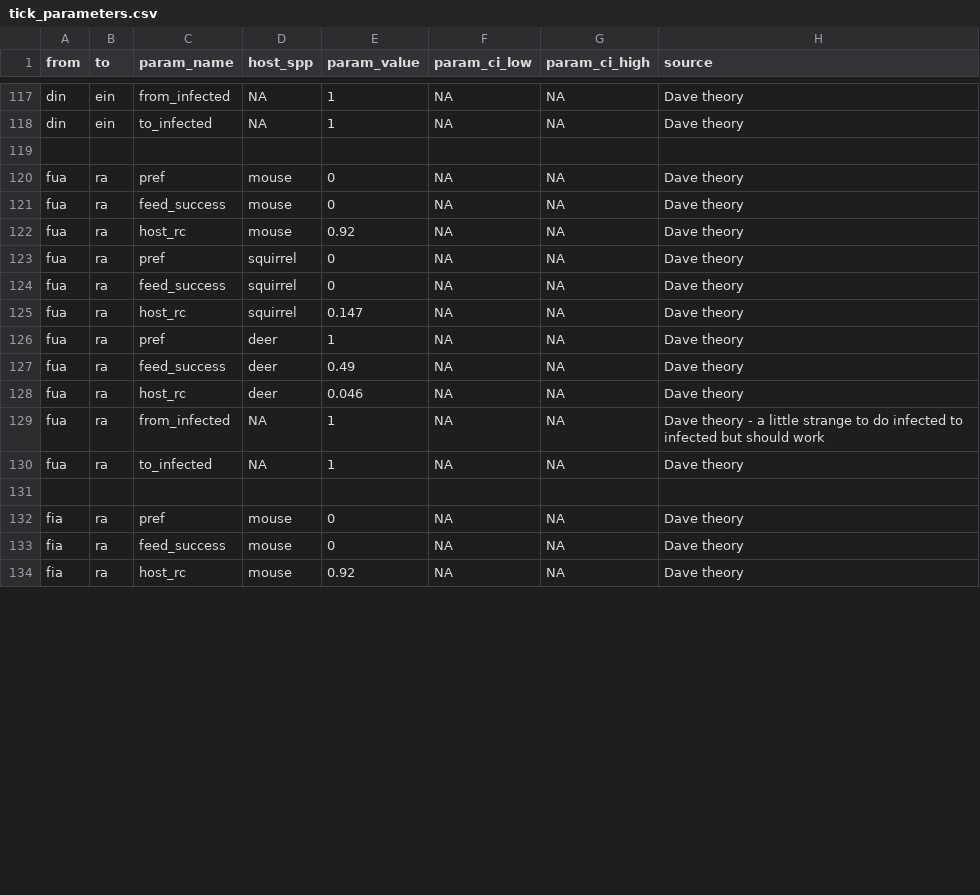
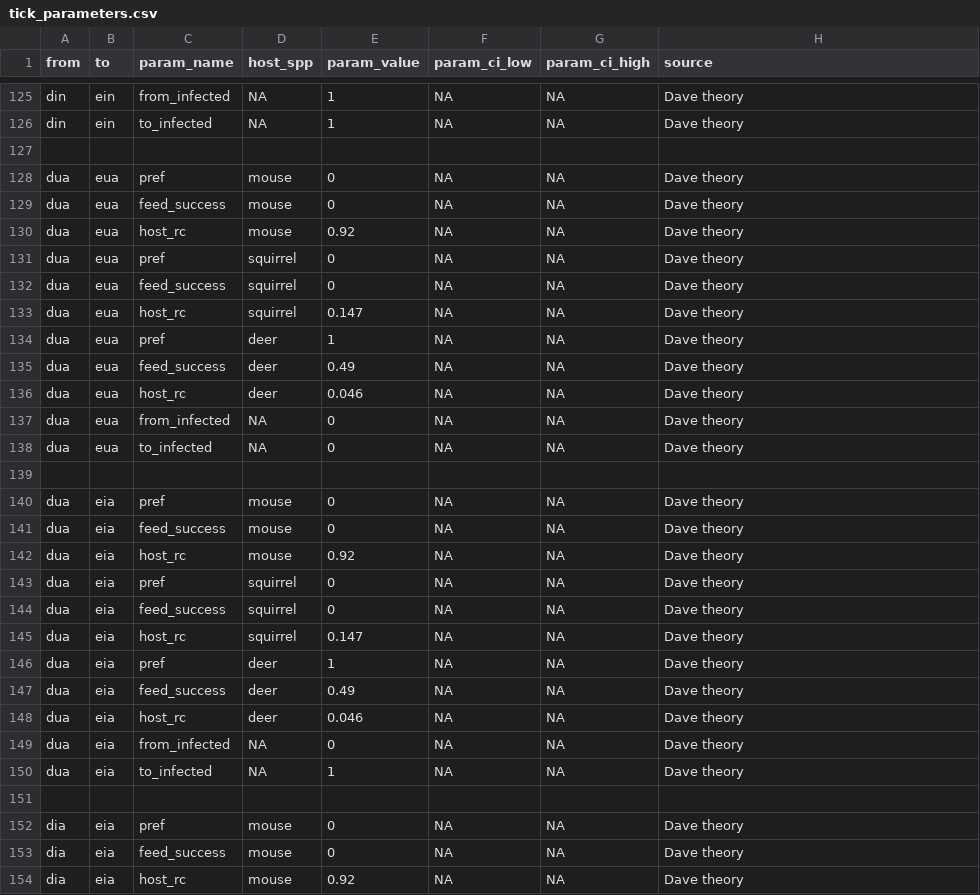
Before and after one commit to dallenmidd/IxPopDyMod, a CSV file: inputs/tick_parameters.csv, drawn as a sheet; only a part is shown, gaps mark what is left out; the diff covers the shown part only.

Commit message:
split adult feed -> engorged transitions - separating probability and delay components - now keeps track of engorged adult infection - still using INCORRECT constant mortality, not density dependent

```diff
--- a/inputs/tick_parameters.csv
+++ b/inputs/tick_parameters.csv
@@ -119,16 +127,28 @@ din, ein, to_infected, NA, 1, NA, NA, Dave theory
 
-fua, ra, pref, mouse, 0, NA, NA, Dave theory
-fua, ra, feed_success, mouse, 0, NA, NA, Dave theory
-fua, ra, host_rc, mouse, 0.92, NA, NA, Dave theory
-fua, ra, pref, squirrel, 0, NA, NA, Dave theory
-fua, ra, feed_success, squirrel, 0, NA, NA, Dave theory
-fua, ra, host_rc, squirrel, 0.147, NA, NA, Dave theory
-fua, ra, pref, deer, 1, NA, NA, Dave theory
-fua, ra, feed_success, deer, 0.49, NA, NA, Dave theory
-fua, ra, host_rc, deer, 0.046, NA, NA, Dave theory
-fua, ra, from_infected, NA, 1, NA, NA, Dave theory - a little strange to do infected to infected but should work
-fua, ra, to_infected, NA, 1, NA, NA, Dave theory
+dua, eua, pref, mouse, 0, NA, NA, Dave theory
+dua, eua, feed_success, mouse, 0, NA, NA, Dave theory
+dua, eua, host_rc, mouse, 0.92, NA, NA, Dave theory
+dua, eua, pref, squirrel, 0, NA, NA, Dave theory
+dua, eua, feed_success, squirrel, 0, NA, NA, Dave theory
+dua, eua, host_rc, squirrel, 0.147, NA, NA, Dave theory
+dua, eua, pref, deer, 1, NA, NA, Dave theory
+dua, eua, feed_success, deer, 0.49, NA, NA, Dave theory
+dua, eua, host_rc, deer, 0.046, NA, NA, Dave theory
+dua, eua, from_infected, NA, 0, NA, NA, Dave theory
+dua, eua, to_infected, NA, 0, NA, NA, Dave theory
 
-fia, ra, pref, mouse, 0, NA, NA, Dave theory
-fia, ra, feed_success, mouse, 0, NA, NA, Dave theory
-fia, ra, host_rc, mouse, 0.92, NA, NA, Dave theory
+dua, eia, pref, mouse, 0, NA, NA, Dave theory
+dua, eia, feed_success, mouse, 0, NA, NA, Dave theory
+dua, eia, host_rc, mouse, 0.92, NA, NA, Dave theory
+dua, eia, pref, squirrel, 0, NA, NA, Dave theory
+dua, eia, feed_success, squirrel, 0, NA, NA, Dave theory
+dua, eia, host_rc, squirrel, 0.147, NA, NA, Dave theory
+dua, eia, pref, deer, 1, NA, NA, Dave theory
+dua, eia, feed_success, deer, 0.49, NA, NA, Dave theory
+dua, eia, host_rc, deer, 0.046, NA, NA, Dave theory
+dua, eia, from_infected, NA, 0, NA, NA, Dave theory
+dua, eia, to_infected, NA, 1, NA, NA, Dave theory
+
+dia, eia, pref, mouse, 0, NA, NA, Dave theory
+dia, eia, feed_success, mouse, 0, NA, NA, Dave theory
+dia, eia, host_rc, mouse, 0.92, NA, NA, Dave theory
```
Also changed, not shown: 8 added rows and 19 edited cells elsewhere in this file, inputs/tick_functions.csv, 2 other files.
